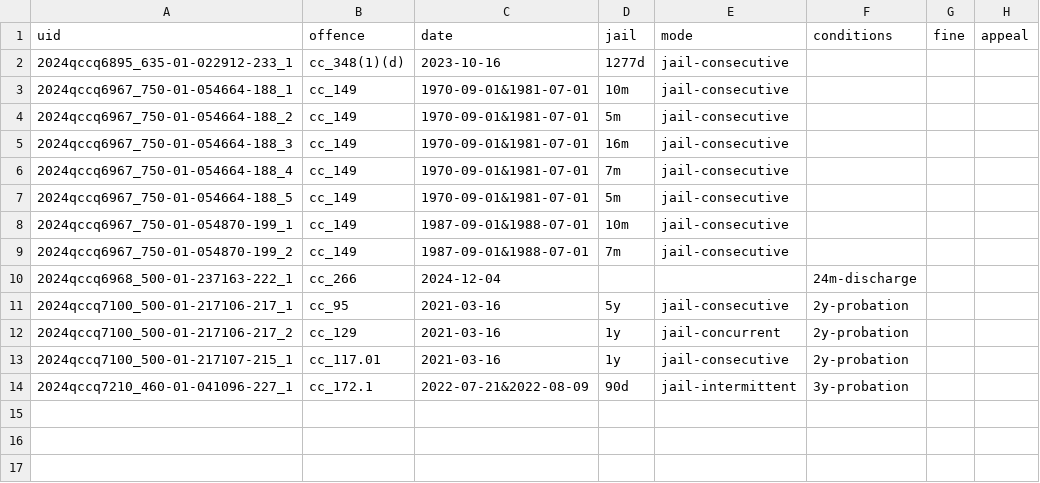
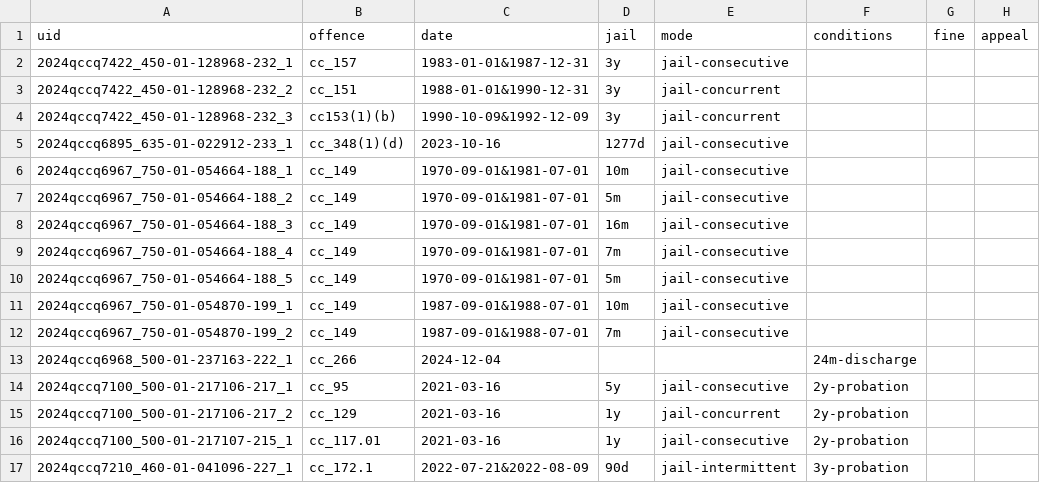
Before and after one commit to 646e62/criminal-code-tools, a CSV file: src/criminal-code-offence-parser/data/sentencing-data/qccq_reported_sentences.csv, drawn as a sheet; the diff names each change by its address in the sheet, - before the commit and + after, or states it on an @@ line.

```diff
--- a/src/criminal-code-offence-parser/data/sentencing-data/qccq_reported_sentences.csv
+++ b/src/criminal-code-offence-parser/data/sentencing-data/qccq_reported_sentences.csv
+row 2: 2024qccq7422_450-01-128968-232_1 | cc_157 | 1983-01-01&1987-12-31 | 3y | jail-consecutive
+row 3: 2024qccq7422_450-01-128968-232_2 | cc_151 | 1988-01-01&1990-12-31 | 3y | jail-concurrent
+row 4: 2024qccq7422_450-01-128968-232_3 | cc153(1)(b) | 1990-10-09&1992-12-09 | 3y | jail-concurrent
```
Also changed, not shown: src/criminal-code-offence-parser/data/cc-offences-2024-09-16.csv, src/criminal-code-offence-parser/data/sentencing-data/abcj_reported_sentences.csv, 2 other files.
